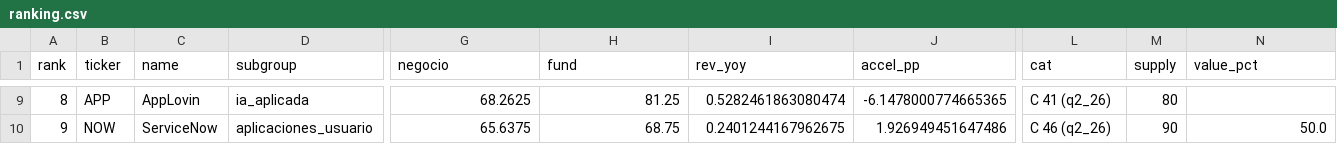
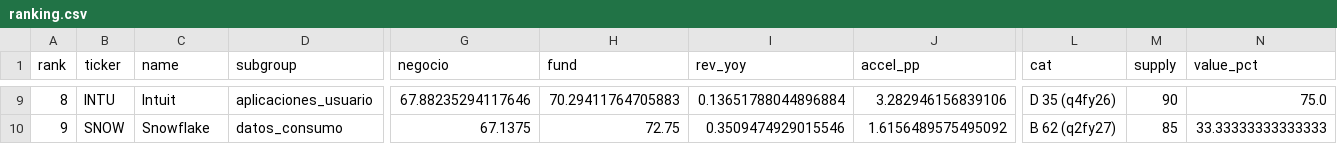
Before and after one commit to Richardmille99/Trading-AI-Growth, a CSV file: software/ranking.csv, drawn as a sheet; only a part is shown, gaps mark what is left out; the diff covers the shown part only; the diff names each change by its address in the sheet, - before the commit and + after, or states it on an @@ line.

```diff
--- a/software/ranking.csv
+++ b/software/ranking.csv
-B9 (ticker): APP
+B9 (ticker): INTU
-C9 (name): AppLovin
+C9 (name): Intuit
-D9 (subgroup): ia_aplicada
+D9 (subgroup): aplicaciones_usuario
-G9 (negocio): 68.2625
+G9 (negocio): 67.88235294117646
-H9 (fund): 81.25
+H9 (fund): 70.29411764705883
-I9 (rev_yoy): 0.5282461863080474
+I9 (rev_yoy): 0.13651788044896884
-J9 (accel_pp): -6.1478000774665365
+J9 (accel_pp): 3.282946156839106
-L9 (cat): C 41 (q2_26)
+L9 (cat): D 35 (q4fy26)
-M9 (supply): 80
+M9 (supply): 90
-N9 (value_pct): (empty)
+N9 (value_pct): 75.0
-B10 (ticker): NOW
+B10 (ticker): SNOW
-C10 (name): ServiceNow
+C10 (name): Snowflake
-D10 (subgroup): aplicaciones_usuario
+D10 (subgroup): datos_consumo
-G10 (negocio): 65.6375
+G10 (negocio): 67.1375
-H10 (fund): 68.75
+H10 (fund): 72.75
-I10 (rev_yoy): 0.2401244167962675
+I10 (rev_yoy): 0.3509474929015546
-J10 (accel_pp): 1.926949451647486
+J10 (accel_pp): 1.6156489575495092
-L10 (cat): C 46 (q2_26)
+L10 (cat): B 62 (q2fy27)
-M10 (supply): 90
+M10 (supply): 85
-N10 (value_pct): 50.0
+N10 (value_pct): 33.33333333333333
```
Also changed, not shown: 1 added row, 1 removed row and 135 edited cells elsewhere in this file, 33 other files.
